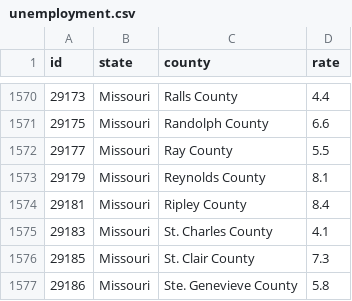
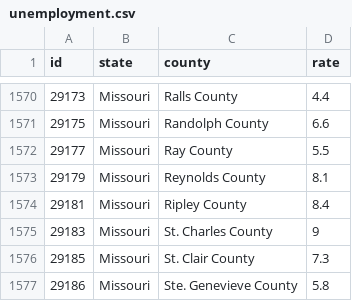
Before and after one commit to tgodier/misc, a CSV file: unemployment.csv, drawn as a sheet; only a part is shown, gaps mark what is left out.

Commit message:
Add files via upload

```diff
--- a/unemployment.csv
+++ b/unemployment.csv
@@ -1574,3 +1574,3 @@ id,state,county,rate
 29181,Missouri,Ripley County,8.4
-29183,Missouri,St. Charles County,4.1
+29183,Missouri,St. Charles County,9
 29185,Missouri,St. Clair County,7.3
```
